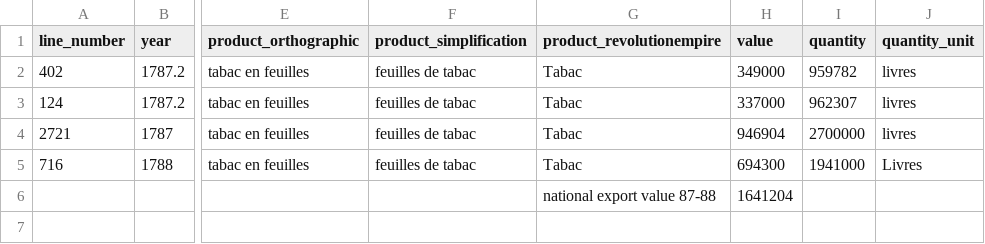
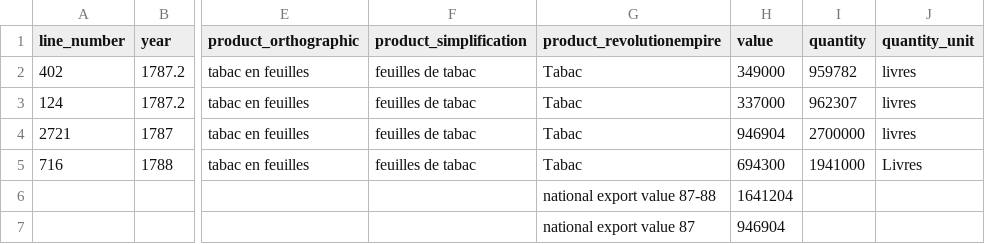
Before and after one commit to medialab/portic-datasprint-2022, a CSV file: productions/module_05/xsv_output_toflit18/tabac_price_withaverage.csv, drawn as a sheet; only a part is shown, gaps mark what is left out; the diff names each change by its address in the sheet, - before the commit and + after, or states it on an @@ line.

```diff
--- a/productions/module_05/xsv_output_toflit18/tabac_price_withaverage.csv
+++ b/productions/module_05/xsv_output_toflit18/tabac_price_withaverage.csv
-G7 (product_revolutionempire): (empty)
+G7 (product_revolutionempire): national export value 87
-H7 (value): (empty)
+H7 (value): 946904
```
Also changed, not shown: productions/module_05/xsv_output_toflit18/eauxdevie_price_withaverage.csv, productions/module_05/xsv_output_toflit18/the_price_withaverage.csv, 3 other files.
